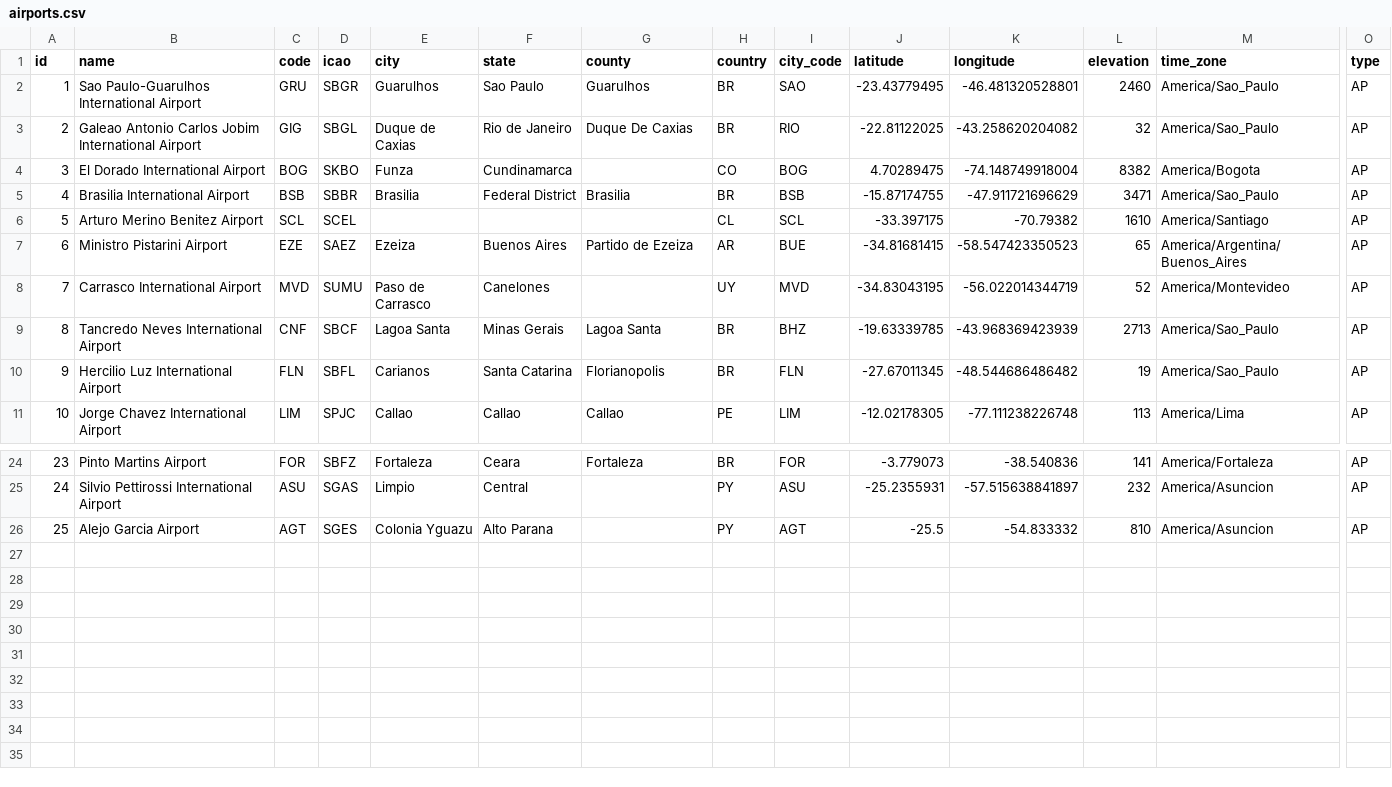
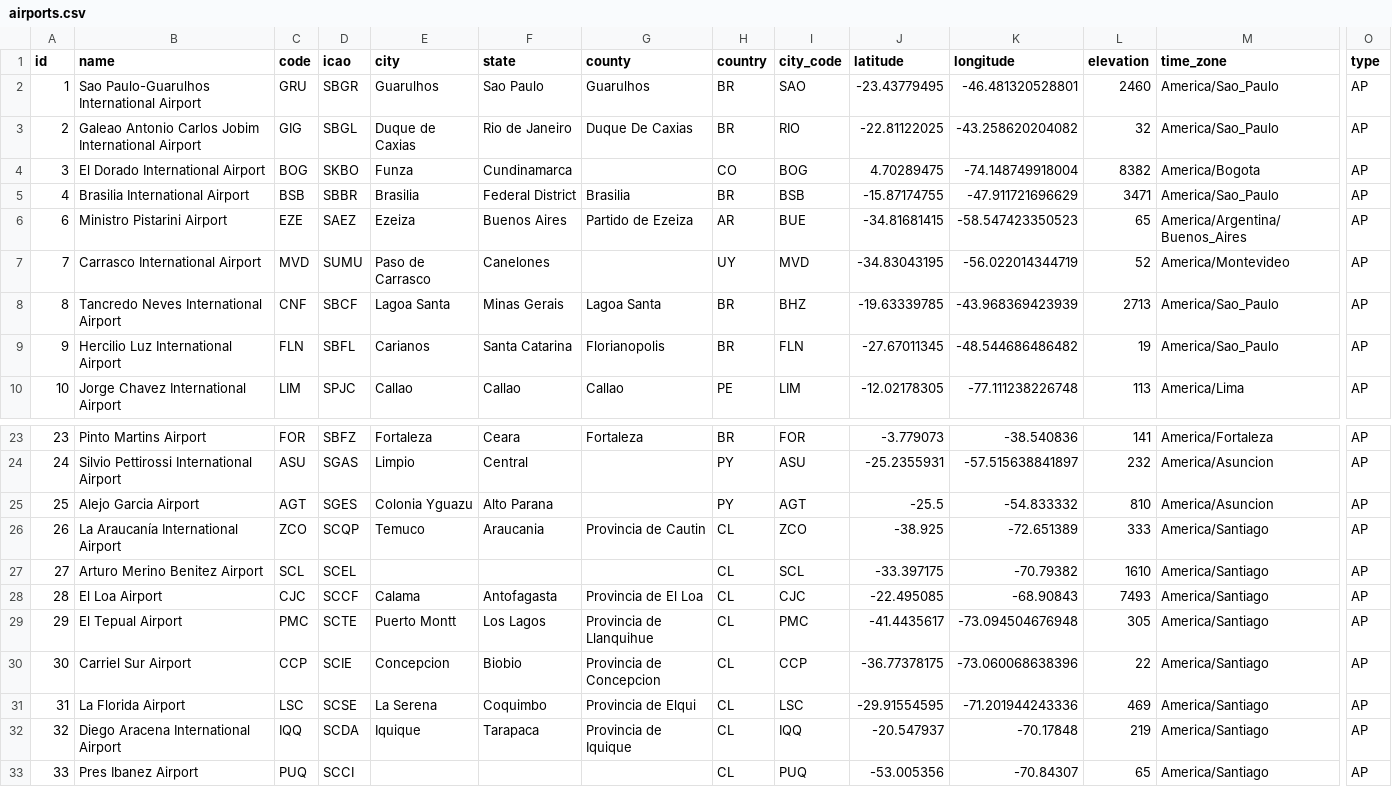
Before and after one commit to lleafs/TourOperatorSystem-Laravel, a CSV file: database/seeders/csv/airports.csv, drawn as a sheet; only a part is shown, gaps mark what is left out; rows hold the shown columns only; the diff names each change by its address in the sheet, - before the commit and + after, or states it on an @@ line.

```diff
--- a/database/seeders/csv/airports.csv
+++ b/database/seeders/csv/airports.csv
+row 26: 26 | La Araucanía International Airport | ZCO | SCQP | Temuco | Araucania | Provincia de Cautin | CL | ZCO | -38.925 | -72.651389 | 333 | America/Santiago | AP
@@ row 6 moved to row 27: 27 @@
+row 28: 28 | El Loa Airport | CJC | SCCF | Calama | Antofagasta | Provincia de El Loa | CL | CJC | -22.495085 | -68.90843 | 7493 | America/Santiago | AP
+row 29: 29 | El Tepual Airport | PMC | SCTE | Puerto Montt | Los Lagos | Provincia de Llanquihue | CL | PMC | -41.4435617 | -73.094504676948 | 305 | America/Santiago | AP
+row 30: 30 | Carriel Sur Airport | CCP | SCIE | Concepcion | Biobio | Provincia de Concepcion | CL | CCP | -36.77378175 | -73.060068638396 | 22 | America/Santiago | AP
+row 31: 31 | La Florida Airport | LSC | SCSE | La Serena | Coquimbo | Provincia de Elqui | CL | LSC | -29.91554595 | -71.201944243336 | 469 | America/Santiago | AP
+row 32: 32 | Diego Aracena International Airport | IQQ | SCDA | Iquique | Tarapaca | Provincia de Iquique | CL | IQQ | -20.547937 | -70.17848 | 219 | America/Santiago | AP
+row 33: 33 | Pres Ibanez Airport | PUQ | SCCI |  |  |  | CL | PUQ | -53.005356 | -70.84307 | 65 | America/Santiago | AP
```
Also changed, not shown: 28 other files.
